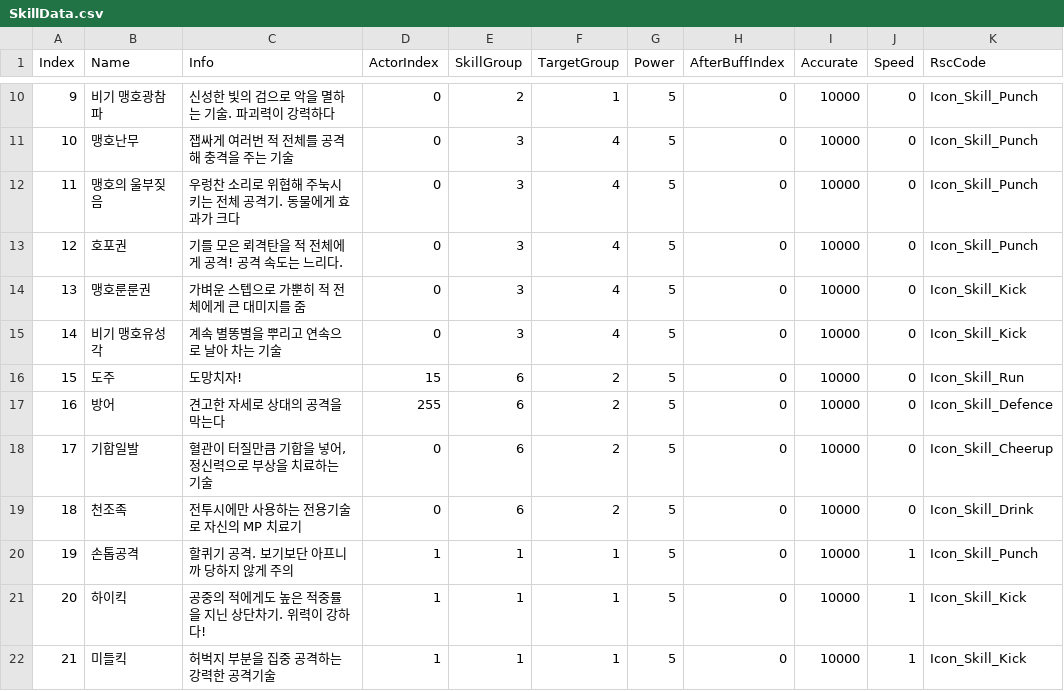
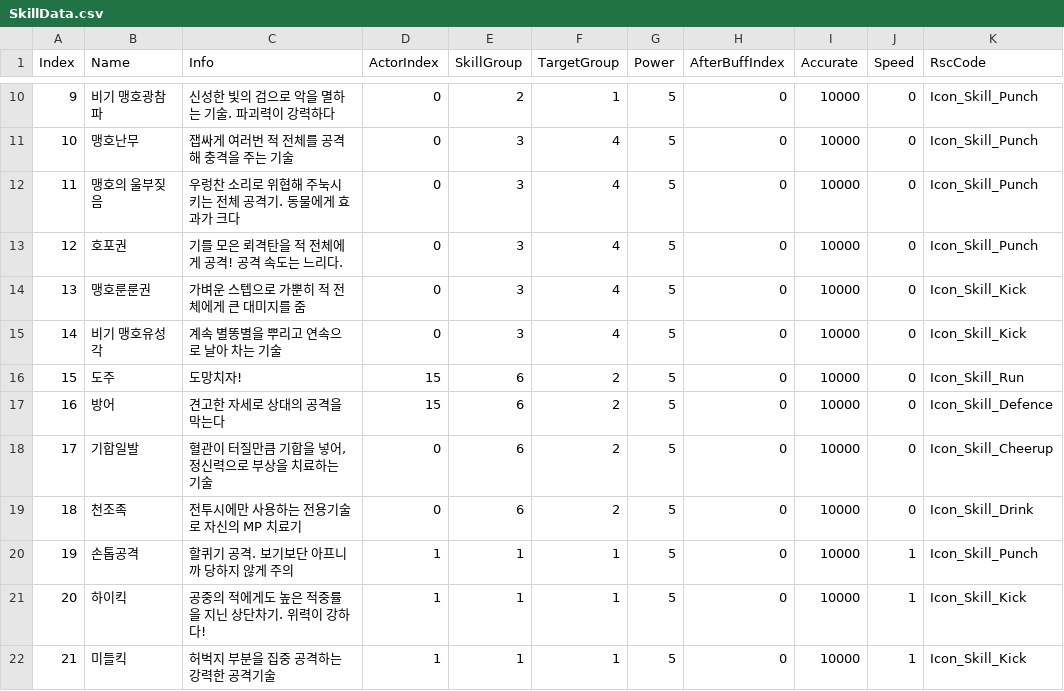
Before and after one commit to TaeHyunChoi/Proj_Kompile, a CSV file: Assets/Resources/CSV/SkillData.csv, drawn as a sheet; only a part is shown, gaps mark what is left out.

```diff
--- a/Assets/Resources/CSV/SkillData.csv
+++ b/Assets/Resources/CSV/SkillData.csv
@@ -16,3 +16,3 @@ Index,Name,Info,ActorIndex,SkillGroup,TargetGroup,Power,AfterBuffIndex,Accurate,
 15,도주,도망치자!,15,6,2,5,0,10000,0,Icon_Skill_Run
-16,방어,견고한 자세로 상대의 공격을 막는다,255,6,2,5,0,10000,0,Icon_Skill_Defence
+16,방어,견고한 자세로 상대의 공격을 막는다,15,6,2,5,0,10000,0,Icon_Skill_Defence
 17,기합일발,"혈관이 터질만큼 기합을 넣어, 정신력으로 부상을 치료하는 기술",0,6,2,5,0,10000,0,Icon_Skill_Cheerup
```
Also changed, not shown: 14 other files.
